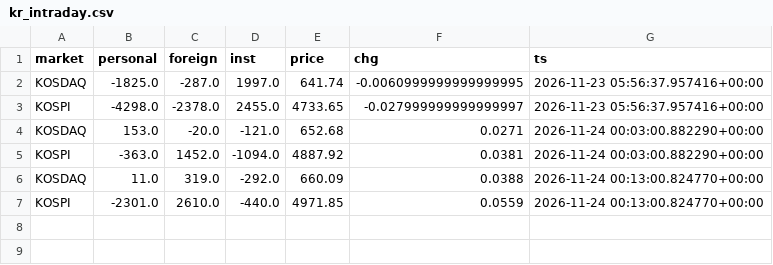
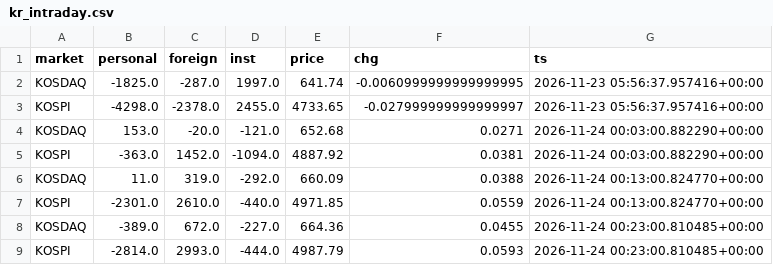
Before and after one commit to rlagustn92/retail-sentiment, a CSV file: kr_intraday.csv, drawn as a sheet.

Commit message:
data 2026-11-24T00:23Z kr

```diff
--- a/kr_intraday.csv
+++ b/kr_intraday.csv
@@ -7 +7,3 @@ KOSDAQ,11.0,319.0,-292.0,660.09,0.0388,2026-11-24 00:13:00.824770+00:00
 KOSPI,-2301.0,2610.0,-440.0,4971.85,0.0559,2026-11-24 00:13:00.824770+00:00
+KOSDAQ,-389.0,672.0,-227.0,664.36,0.0455,2026-11-24 00:23:00.810485+00:00
+KOSPI,-2814.0,2993.0,-444.0,4987.79,0.0593,2026-11-24 00:23:00.810485+00:00
```
Also changed, not shown: runs.csv.
